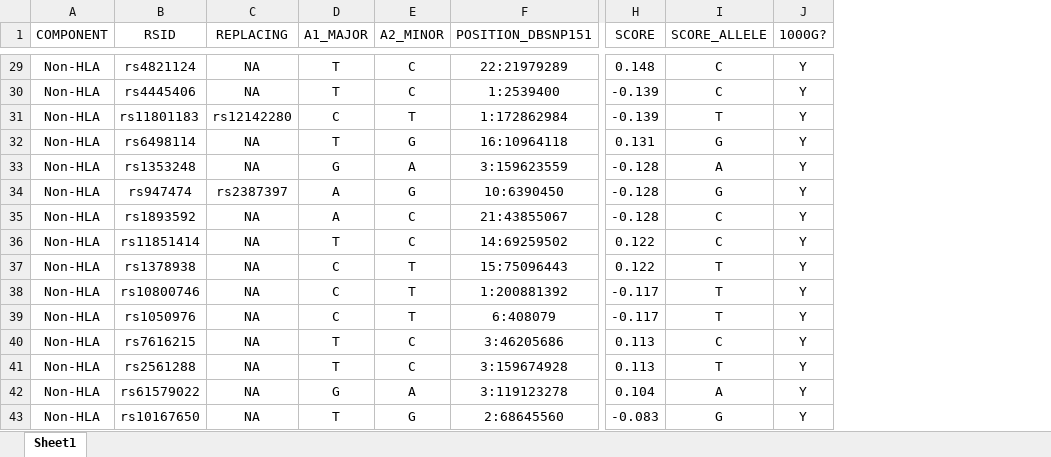
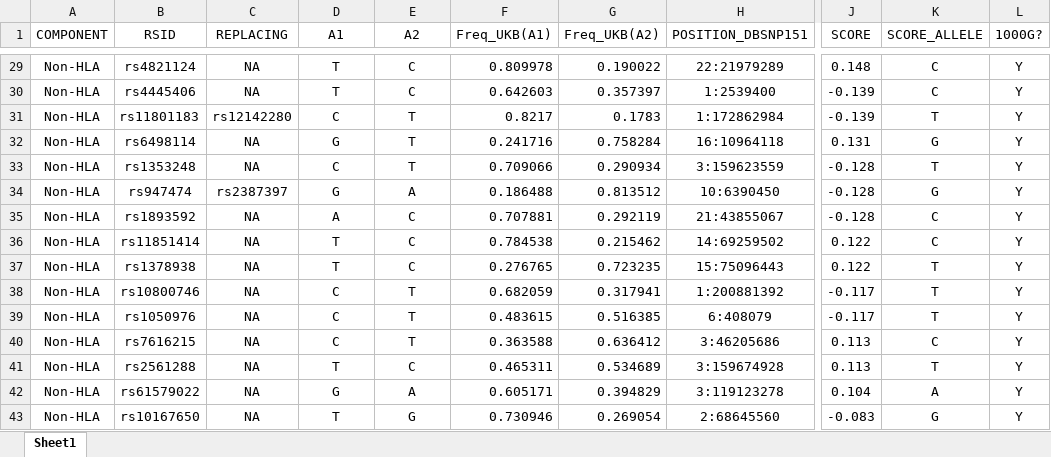
Before and after one commit to sethsh7/hla-prs-toolkit, an Excel workbook: Tools/Snplists/CD_GRS42/CD_GRS42_1000G_nopalin_pos_hg19.xlsx, sheet Sheet1, drawn as a sheet; only a part is shown, gaps mark what is left out; values as stored, in another font and other column widths than the file's, no borders; addresses are those after the commit; the diff covers the shown part only; the diff names each change by its address in the sheet, - before the commit and + after, or states it on an @@ line.

```diff
--- a/Tools/Snplists/CD_GRS42/CD_GRS42_1000G_nopalin_pos_hg19.xlsx (sheet Sheet1)
+++ b/Tools/Snplists/CD_GRS42/CD_GRS42_1000G_nopalin_pos_hg19.xlsx (sheet Sheet1)
+column F (Freq_UKB(A1)), rows 29-43: 0.809978 | 0.642603 | 0.8217 | 0.241716 | 0.709066 | 0.186488 | 0.707881 | 0.784538 | 0.276765 | 0.682059 | 0.483615 | 0.363588 | 0.465311 | 0.605171 | 0.730946
+column G (Freq_UKB(A2)), rows 29-43: 0.190022 | 0.357397 | 0.1783 | 0.758284 | 0.290934 | 0.813512 | 0.292119 | 0.215462 | 0.723235 | 0.317941 | 0.516385 | 0.636412 | 0.534689 | 0.394829 | 0.269054
-D1: A1_MAJOR
+D1: A1
-E1: A2_MINOR
+E1: A2
-D32 (A1): T
+D32 (A1): G
-E32 (A2): G
+E32 (A2): T
-D33 (A1): G
+D33 (A1): C
-E33 (A2): A
+E33 (A2): T
-K33 (SCORE_ALLELE): A
+K33 (SCORE_ALLELE): T
-D34 (A1): A
+D34 (A1): G
-E34 (A2): G
+E34 (A2): A
-D37 (A1): C
+D37 (A1): T
-E37 (A2): T
+E37 (A2): C
-D40 (A1): T
+D40 (A1): C
-E40 (A2): C
+E40 (A2): T
```
Also changed, not shown: 16 edited cells elsewhere in this sheet, Tools/Snplists/T1D_GRS10/T1D_GRS10_1000G_nopalin_pos_hg19.xlsx, Tools/Snplists/T1D_GRS30/T1D_GRS30_1000G_nopalin_pos_hg19.xlsx, 4 other files.
